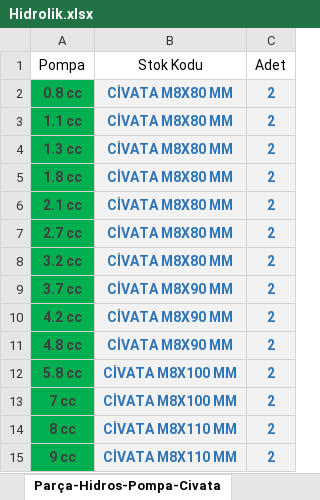
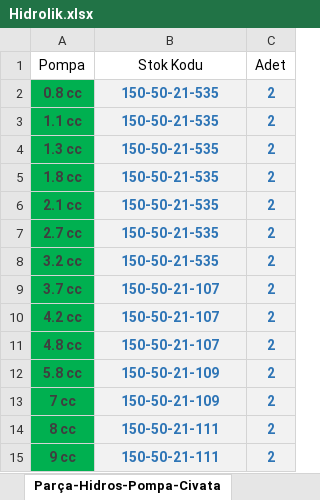
Before and after one commit to hidirektor/Hesaplama, an Excel workbook: src/main/resources/data/Hidrolik.xlsx, sheet Parça-Hidros-Pompa-Civata, drawn as a sheet; values as stored, in another font and other column widths than the file's, no borders; the diff names each change by its address in the sheet, - before the commit and + after, or states it on an @@ line.

Commit message:
Parça Listesi Data

```diff
--- a/src/main/resources/data/Hidrolik.xlsx (sheet Parça-Hidros-Pompa-Civata)
+++ b/src/main/resources/data/Hidrolik.xlsx (sheet Parça-Hidros-Pompa-Civata)
-B2:B8 (Stok Kodu): CİVATA M8X80 MM
+B2:B8 (Stok Kodu): 150-50-21-535
-B9:B11 (Stok Kodu): CİVATA M8X90 MM
+B9:B11 (Stok Kodu): 150-50-21-107
-B12:B13 (Stok Kodu): CİVATA M8X100 MM
+B12:B13 (Stok Kodu): 150-50-21-109
-B14:B15 (Stok Kodu): CİVATA M8X110 MM
+B14:B15 (Stok Kodu): 150-50-21-111
```
Also changed, not shown: sheet Parça-Valf Blokları, sheet Parça-Basınç Şalteri, sheet Parça-Motor.
